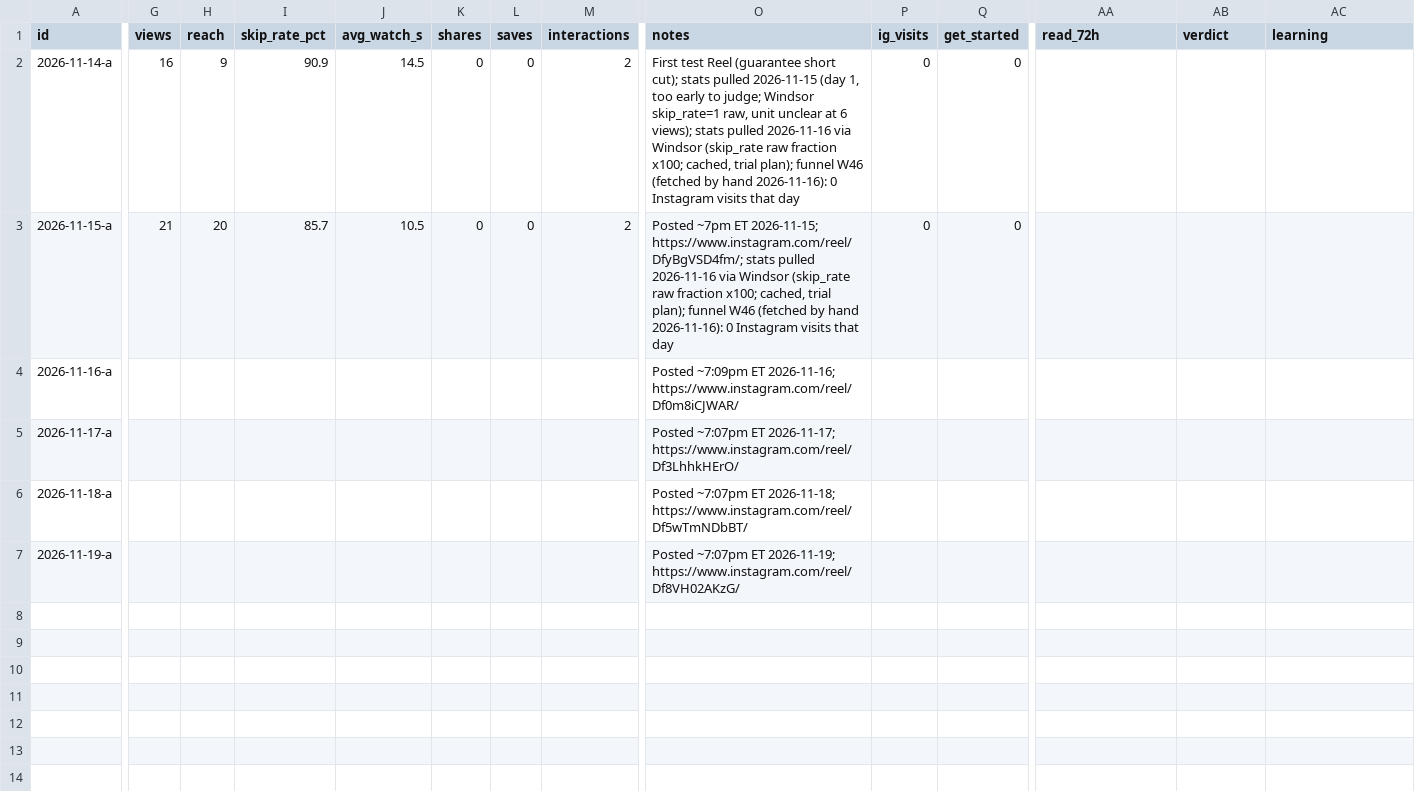
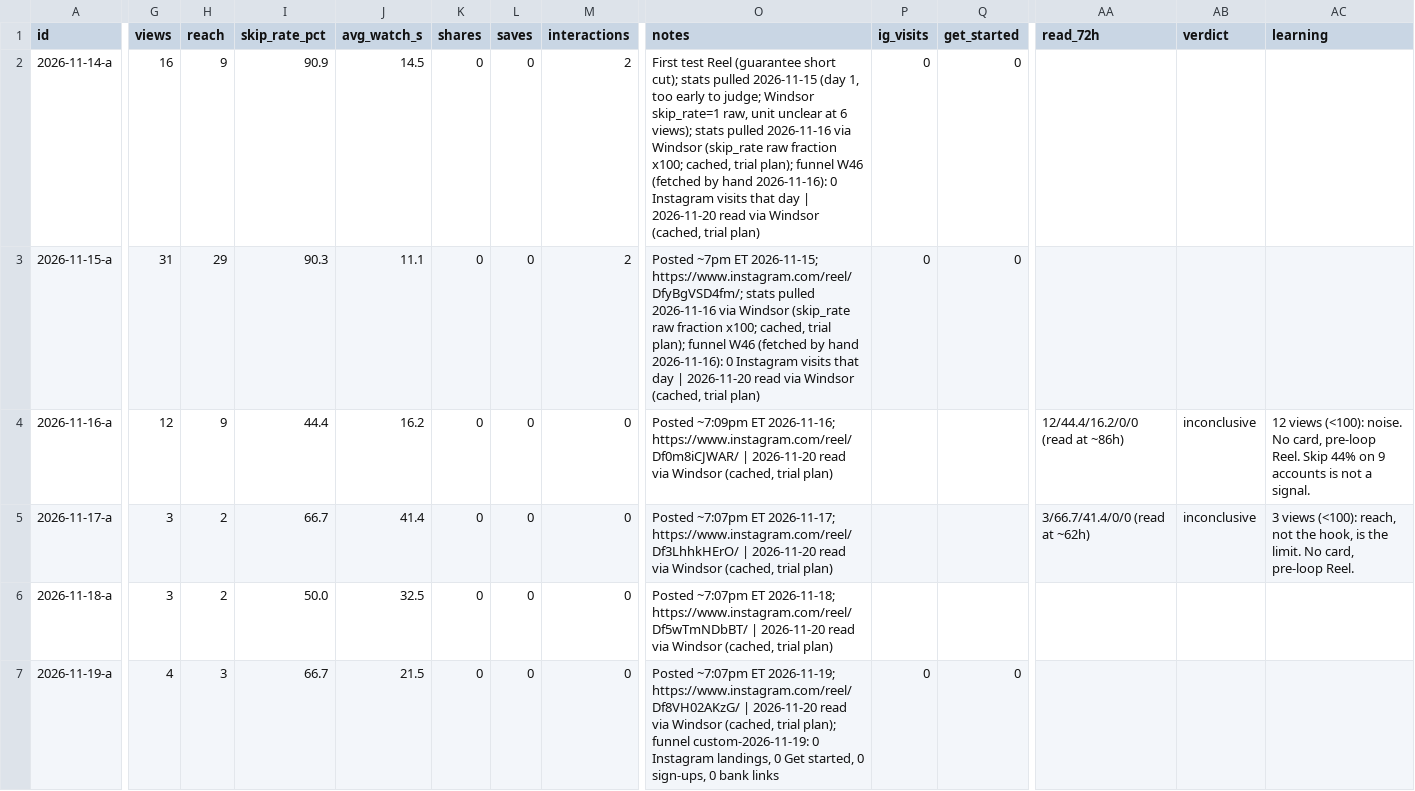
Before and after one commit to DivvyUpp/divvyupp-media, a CSV file: experiment-log.csv, drawn as a sheet; only a part is shown, gaps mark what is left out; the diff covers the shown part only; the diff names each change by its address in the sheet, - before the commit and + after, or states it on an @@ line.

```diff
--- a/experiment-log.csv
+++ b/experiment-log.csv
-O2 (notes): …that day
+O2 (notes): …that day | 2026-11-20 read via Windsor (cached, trial plan)
-G3 (views): 21
+G3 (views): 31
-H3 (reach): 20
+H3 (reach): 29
-I3 (skip_rate_pct): 85.7
+I3 (skip_rate_pct): 90.3
-J3 (avg_watch_s): 10.5
+J3 (avg_watch_s): 11.1
-O3 (notes): …that day
+O3 (notes): …that day | 2026-11-20 read via Windsor (cached, trial plan)
-G4 (views): (empty)
+G4 (views): 12
-H4 (reach): (empty)
+H4 (reach): 9
-I4 (skip_rate_pct): (empty)
+I4 (skip_rate_pct): 44.4
-J4 (avg_watch_s): (empty)
+J4 (avg_watch_s): 16.2
-K4:K7 (shares): (empty)
+K4:K7 (shares): 0
-L4:L7 (saves): (empty)
+L4:L7 (saves): 0
-M4:M7 (interactions): (empty)
+M4:M7 (interactions): 0
-O4 (notes): …2026-11-16; https://www.instagram.com/reel/Df0m8iCJWAR/
+O4 (notes): …2026-11-16; https://www.instagram.com/reel/Df0m8iCJWAR/ | 2026-11-20 read via Windsor (cached, trial plan)
-AA4 (read_72h): (empty)
+AA4 (read_72h): 12/44.4/16.2/0/0 (read at ~86h)
-AB4:AB5 (verdict): (empty)
+AB4:AB5 (verdict): inconclusive
-AC4 (learning): (empty)
+AC4 (learning): 12 views (<100): noise. No card, pre-loop Reel. Skip 44% on 9 accounts is not a signal.
-G5:G6 (views): (empty)
+G5:G6 (views): 3
-H5:H6 (reach): (empty)
+H5:H6 (reach): 2
-I5 (skip_rate_pct): (empty)
+I5 (skip_rate_pct): 66.7
-J5 (avg_watch_s): (empty)
+J5 (avg_watch_s): 41.4
-O5 (notes): …2026-11-17; https://www.instagram.com/reel/Df3LhhkHErO/
+O5 (notes): …2026-11-17; https://www.instagram.com/reel/Df3LhhkHErO/ | 2026-11-20 read via Windsor (cached, trial plan)
-AA5 (read_72h): (empty)
+AA5 (read_72h): 3/66.7/41.4/0/0 (read at ~62h)
-AC5 (learning): (empty)
+AC5 (learning): 3 views (<100): reach, not the hook, is the limit. No card, pre-loop Reel.
-I6 (skip_rate_pct): (empty)
+I6 (skip_rate_pct): 50.0
-J6 (avg_watch_s): (empty)
+J6 (avg_watch_s): 32.5
-O6 (notes): …2026-11-18; https://www.instagram.com/reel/Df5wTmNDbBT/
+O6 (notes): …2026-11-18; https://www.instagram.com/reel/Df5wTmNDbBT/ | 2026-11-20 read via Windsor (cached, trial plan)
-G7 (views): (empty)
+G7 (views): 4
-H7 (reach): (empty)
+H7 (reach): 3
-I7 (skip_rate_pct): (empty)
+I7 (skip_rate_pct): 66.7
-J7 (avg_watch_s): (empty)
+J7 (avg_watch_s): 21.5
-O7 (notes): …2026-11-19; https://www.instagram.com/reel/Df8VH02AKzG/
+O7 (notes): …2026-11-19; https://www.instagram.com/reel/Df8VH02AKzG/ | 2026-11-20 read via Windsor (cached, trial plan); funnel custom-2026-11-19: 0 Instagram landings, 0 Get started, 0 sign-ups, 0 bank links
-P7 (ig_visits): (empty)
+P7 (ig_visits): 0
-Q7 (get_started): (empty)
+Q7 (get_started): 0
```
Also changed, not shown: 3 edited cells elsewhere in this file, 7 other files.
